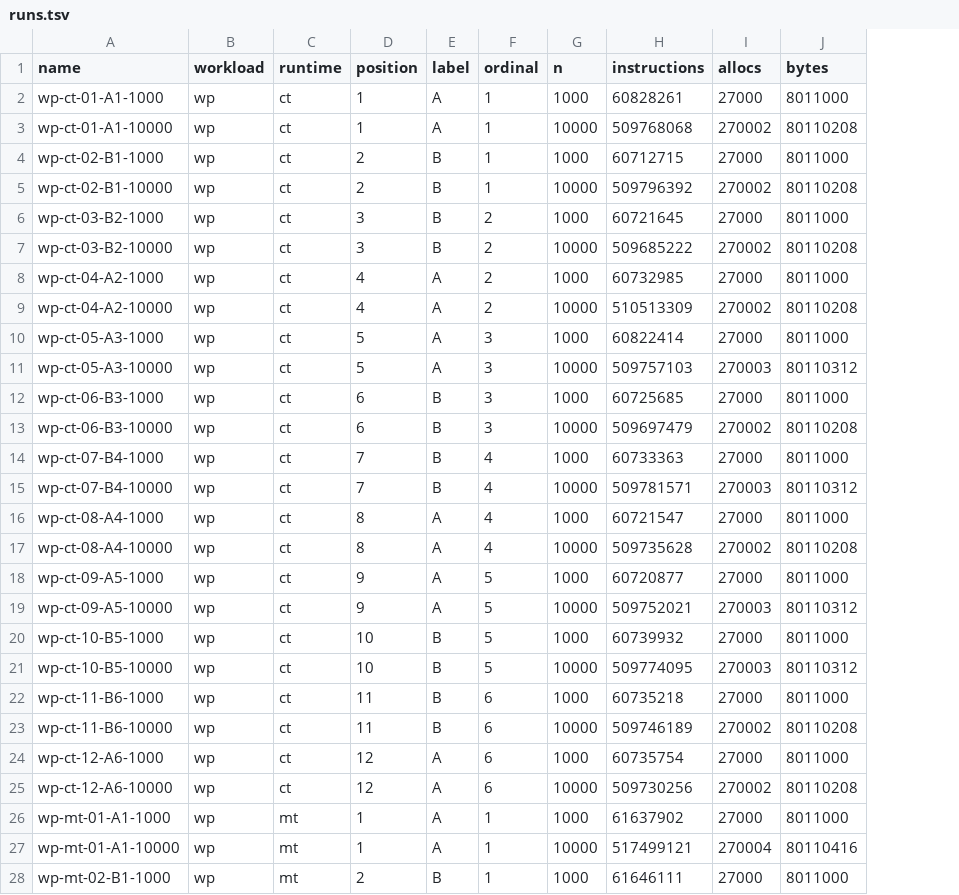
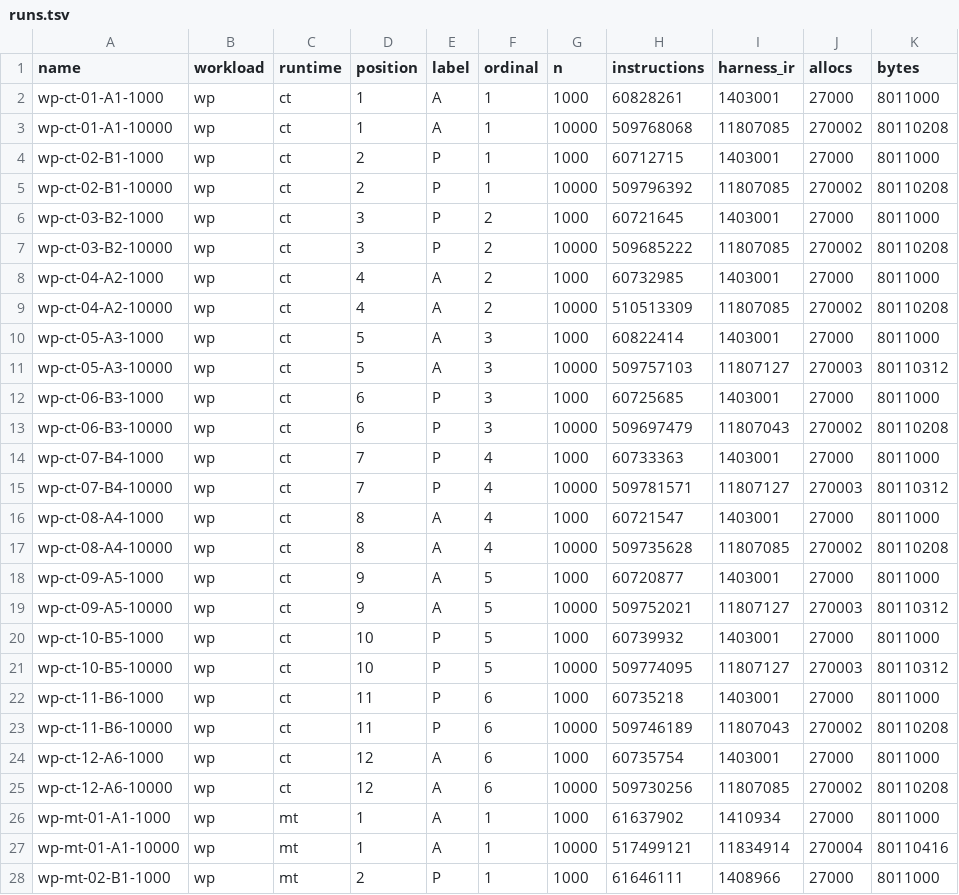
Before and after one commit to jscott3201/rusty-bacnet, a TSV file: benchmarks/results/perf-s0/noise-wp-rpm/runs.tsv, drawn as a sheet; only a part is shown; the diff covers the shown part only; the diff names each change by its address in the sheet, - before the commit and + after, or states it on an @@ line.

```diff
--- a/benchmarks/results/perf-s0/noise-wp-rpm/runs.tsv
+++ b/benchmarks/results/perf-s0/noise-wp-rpm/runs.tsv
+column I (harness_ir), rows 2-28: 1403001 | 11807085 | 1403001 | 11807085 | 1403001 | 11807085 | 1403001 | 11807085 | 1403001 | 11807127 | 1403001 | 11807043 | 1403001 | 11807127 | 1403001 | 11807085 | 1403001 | 11807127 | 1403001 | 11807127 | 1403001 | 11807043 | 1403001 | 11807085 | 1410934 | 11834914 | 1408966
-E4:E7 (label): B
+E4:E7 (label): P
-E12:E15 (label): B
+E12:E15 (label): P
-E20:E23 (label): B
+E20:E23 (label): P
-E28 (label): B
+E28 (label): P
```
Also changed, not shown: 35 edited cells elsewhere in this file, benchmarks/results/perf-s0/noise-codec/runs.tsv, benchmarks/results/perf-s0/noise-rp/runs.tsv, 29 other files.
